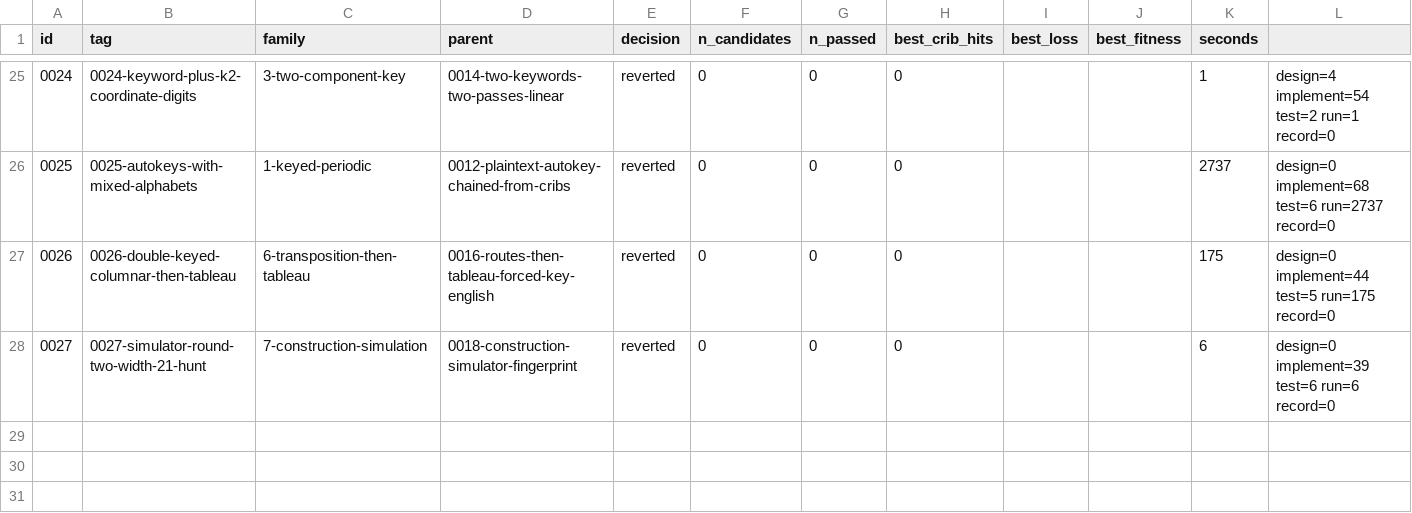
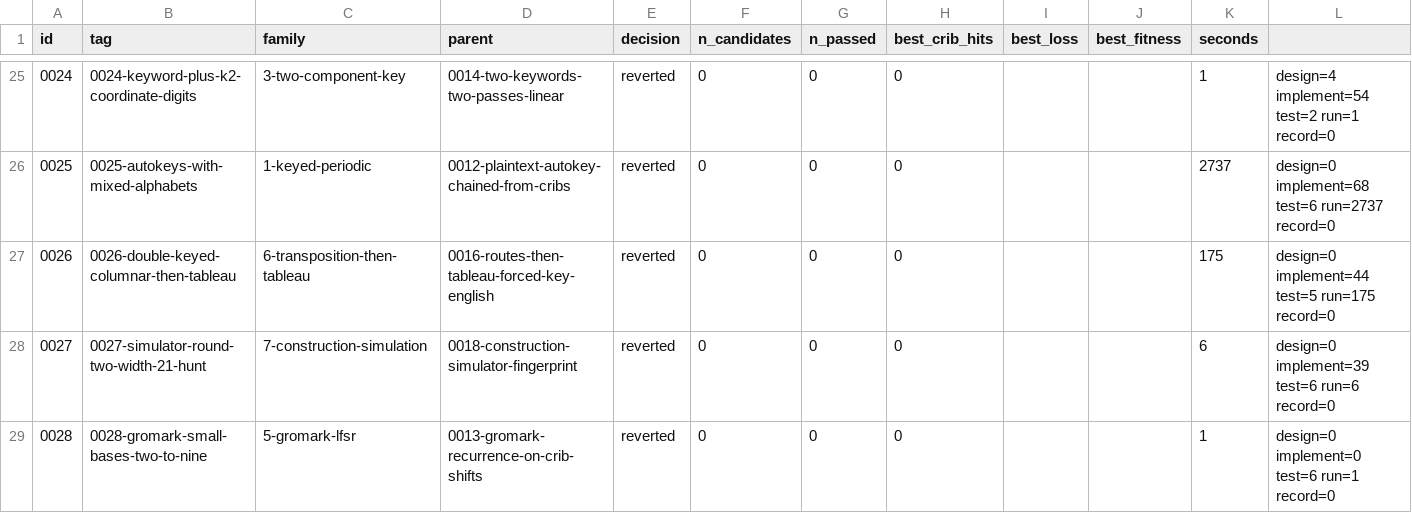
Before and after one commit to akaalias/k4, a TSV file: results.tsv, drawn as a sheet; only a part is shown, gaps mark what is left out; the diff names each change by its address in the sheet, - before the commit and + after, or states it on an @@ line.

Commit message:
exp 0028-gromark-small-bases-two-to-nine: reverted (0/0 passed gates, best cribs 0/24)
Gromark in bases 2 to 9: the even bases that reproduce the width-21 repeats
Family: 5-gromark-lfsr
Parent: 0013-gromark-recurrence-on-crib-shifts
Changed: Bases 2 to 9 instead of 10 and 26. 0027 showed Gromark base 2 is the only simulated construction that reproduces K4's width-21 repeats, and Bean found base-8 primers that fit the cribs. Every forced shift must now be below the base, a filter of (base/26) to the 24th power per alphabet triple.

```diff
--- a/results.tsv
+++ b/results.tsv
+row 29: 0028 | 0028-gromark-small-bases-two-to-nine | 5-gromark-lfsr | 0013-gromark-recurrence-on-crib-shifts | reverted | 0 | 0 | 0 |  |  | 1 | design=0 implement=0 test=6 run=1 record=0
```
Also changed, not shown: 5 other files.
